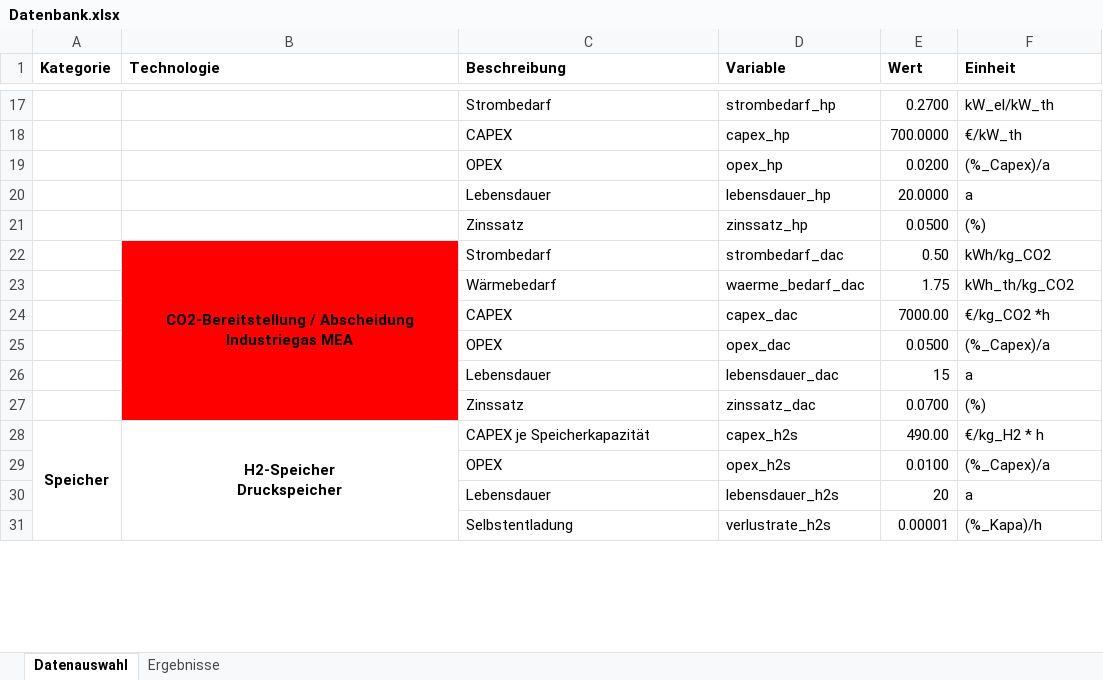
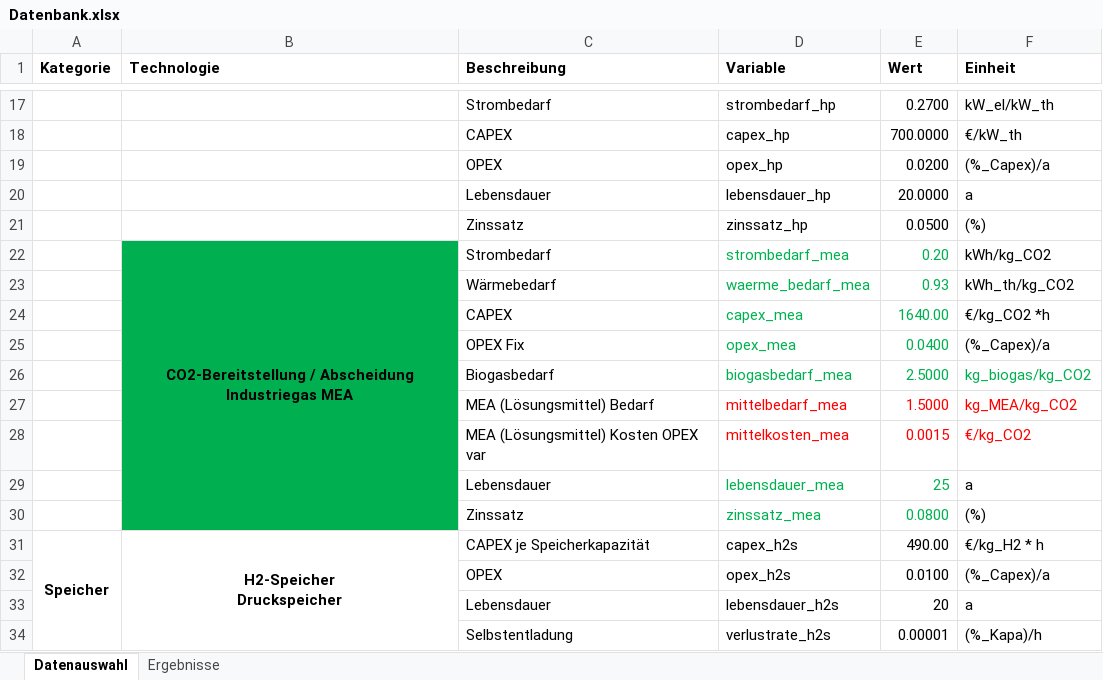
Before and after one commit to michaelheberl/FENES_P2X, an Excel workbook: Methanol/Methanol_Brownfield_Memmingen_Bio/Datenbank.xlsx, sheet Datenauswahl, drawn as a sheet; only a part is shown, gaps mark what is left out; values as stored, in another font and other column widths than the file's, no borders; removed rows and columns are numbered as before the commit, all else as after; the diff names each change by its address in the sheet, - before the commit and + after, or states it on an @@ line.

Commit message:
Methanol Biogasmodell fertiggestellt

```diff
--- a/Methanol/Methanol_Brownfield_Memmingen_Bio/Datenbank.xlsx (sheet Datenauswahl)
+++ b/Methanol/Methanol_Brownfield_Memmingen_Bio/Datenbank.xlsx (sheet Datenauswahl)
-B22:B24 fill: #FF0000
+B22:B24 fill: #00B050
-D22 (Variable): strombedarf_dac
+D22 (Variable): strombedarf_mea
-D22:E24 text colour: black
+D22:E24 text colour: #00B050
-E22 (Wert): 0.50
+E22 (Wert): 0.20
-D23 (Variable): waerme_bedarf_dac
+D23 (Variable): waerme_bedarf_mea
-E23 (Wert): 1.75
+E23 (Wert): 0.93
-D24 (Variable): capex_dac
+D24 (Variable): capex_mea
-E24 (Wert): 7000.00
+E24 (Wert): 1640.00
-row 25:  |  | OPEX | opex_dac | 0.0500 | (%_Capex)/a
+row 25:  |  | OPEX Fix | opex_mea | 0.0400 | (%_Capex)/a
+row 26:  |  | Biogasbedarf | biogasbedarf_mea | 2.5000 | kg_biogas/kg_CO2
+row 27:  |  | MEA (Lösungsmittel) Bedarf | mittelbedarf_mea | 1.5000 | kg_MEA/kg_CO2
+row 28:  |  | MEA (Lösungsmittel) Kosten OPEX var | mittelkosten_mea | 0.0015 | €/kg_CO2
-B29:B30 fill: #FF0000
+B29:B30 fill: #00B050
-D29 (Variable): lebensdauer_dac
+D29 (Variable): lebensdauer_mea
-D29:E30 text colour: black
+D29:E30 text colour: #00B050
-E29 (Wert): 15
+E29 (Wert): 25
-D30 (Variable): zinssatz_dac
+D30 (Variable): zinssatz_mea
-E30 (Wert): 0.0700
+E30 (Wert): 0.0800
```
Also changed, not shown: sheet Ergebnisse, 2 other files.
